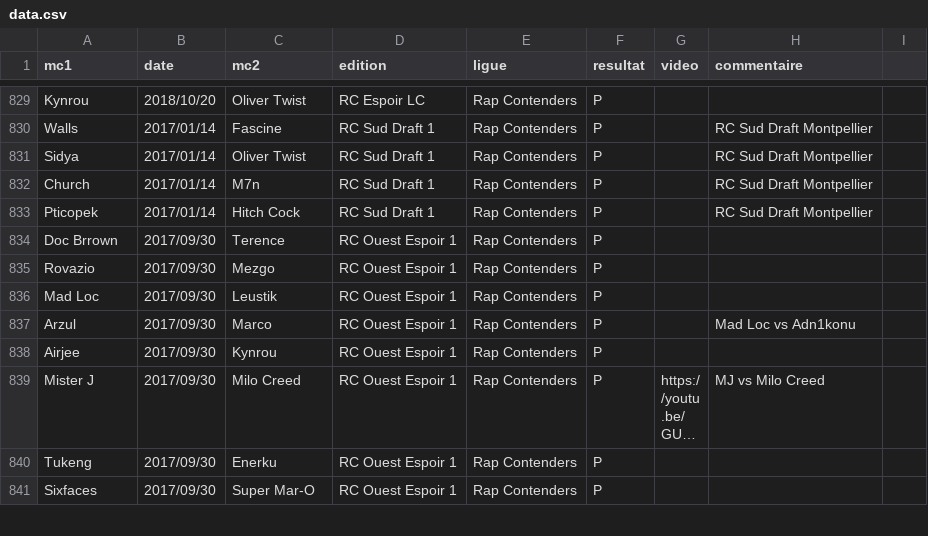
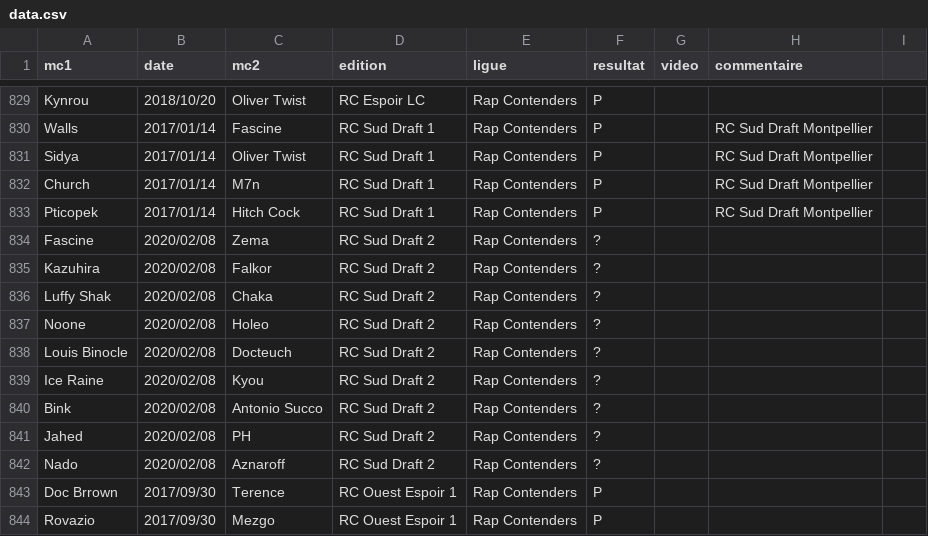
Before and after one commit to thibaultduponchelle/battlerec, a CSV file: data.csv, drawn as a sheet; only a part is shown, gaps mark what is left out; the shorter side is filled out with more unchanged rows; long unchanged cells end in …; the diff names each change by its address in the sheet, - before the commit and + after, or states it on an @@ line.

Commit message:
RC Sud Draft 2

```diff
--- a/data.csv
+++ b/data.csv
+row 834: Fascine | 2020/02/08 | Zema | RC Sud Draft 2 | Rap Contenders | ?
+row 835: Kazuhira | 2020/02/08 | Falkor | RC Sud Draft 2 | Rap Contenders | ?
+row 836: Luffy Shak | 2020/02/08 | Chaka | RC Sud Draft 2 | Rap Contenders | ?
+row 837: Noone | 2020/02/08 | Holeo | RC Sud Draft 2 | Rap Contenders | ?
+row 838: Louis Binocle | 2020/02/08 | Docteuch | RC Sud Draft 2 | Rap Contenders | ?
+row 839: Ice Raine | 2020/02/08 | Kyou | RC Sud Draft 2 | Rap Contenders | ?
+row 840: Bink | 2020/02/08 | Antonio Succo | RC Sud Draft 2 | Rap Contenders | ?
+row 841: Jahed | 2020/02/08 | PH | RC Sud Draft 2 | Rap Contenders | ?
+row 842: Nado | 2020/02/08 | Aznaroff | RC Sud Draft 2 | Rap Contenders | ?
```
